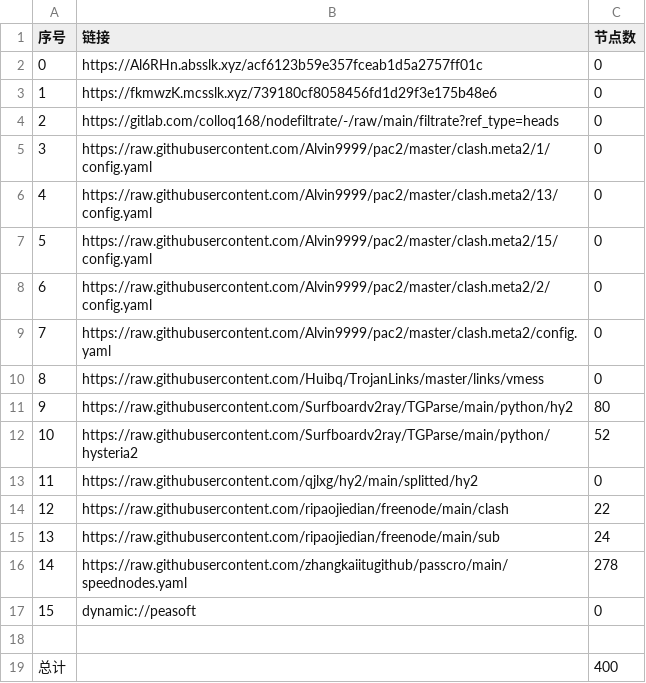
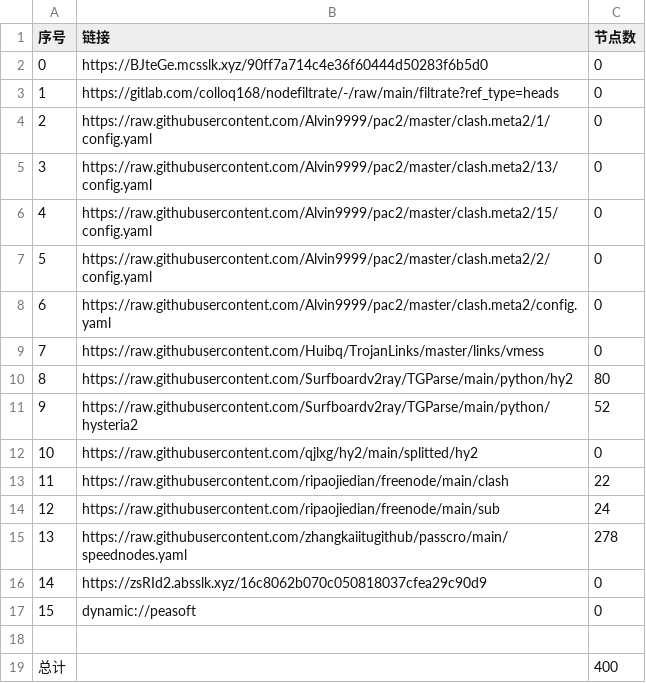
Before and after one commit to hicass-1102/AutoMergePublicNodes, a CSV file: list_result.csv, drawn as a sheet; removed rows and columns are numbered as before the commit, all else as after; the diff names each change by its address in the sheet, - before the commit and + after, or states it on an @@ line.

```diff
--- a/list_result.csv
+++ b/list_result.csv
-row 2: 0 | https://Al6RHn.absslk.xyz/acf6123b59e357fceab1d5a2757ff01c | 0
@@ column A (序号) renumbered between rows 2 and 15 @@
-B2 (链接): https://fkmwzK.mcsslk.xyz/739180cf8058456fd1d29f3e175b48e6
+B2 (链接): https://BJteGe.mcsslk.xyz/90ff7a714c4e36f60444d50283f6b5d0
+row 16: 14 | https://zsRId2.absslk.xyz/16c8062b070c050818037cfea29c90d9 | 0
```
Also changed, not shown: 25 other files.
